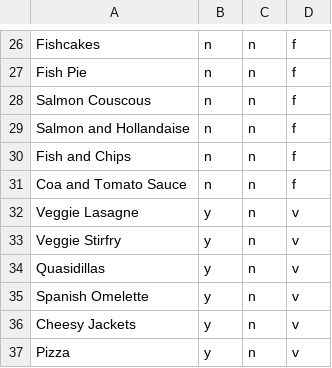
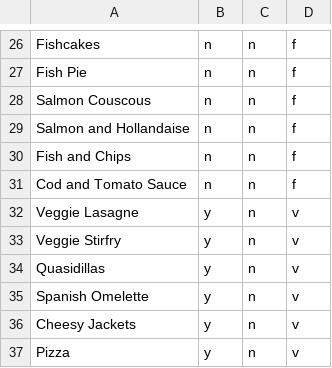
Before and after one commit to lordquinnington/Meal-Planner, a CSV file: Meals.csv, drawn as a sheet; only a part is shown, gaps mark what is left out.

```diff
--- a/Meals.csv
+++ b/Meals.csv
@@ -30,3 +30,3 @@ Salmon and Hollandaise,n,n,f
 Fish and Chips,n,n,f
-Coa and Tomato Sauce,n,n,f
+Cod and Tomato Sauce,n,n,f
 Veggie Lasagne,y,n,v
```
Also changed, not shown: 5 other files.
